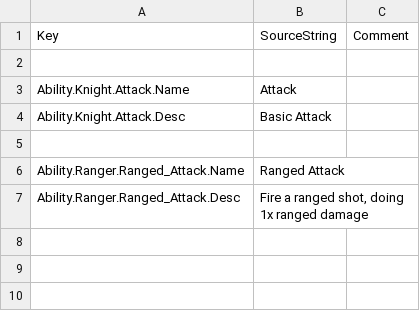
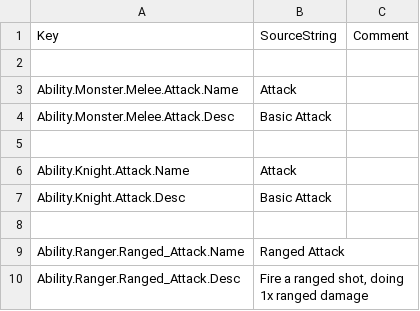
Before and after one commit to Dove-Bren/ProjectLord, a CSV file: Content/Localization/ST_Ability.csv, drawn as a sheet.

```diff
--- a/Content/Localization/ST_Ability.csv
+++ b/Content/Localization/ST_Ability.csv
@@ -2,2 +2,5 @@ Key,SourceString,Comment
 
+Ability.Monster.Melee.Attack.Name,"Attack",
+Ability.Monster.Melee.Attack.Desc,"Basic Attack",
+
 Ability.Knight.Attack.Name,"Attack",
```
Also changed, not shown: Content/Localization/ST_Creature.csv, 19 other files.
